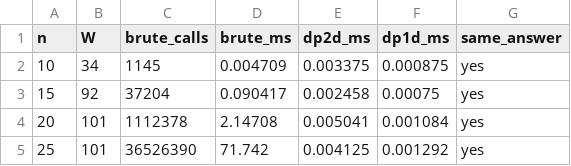
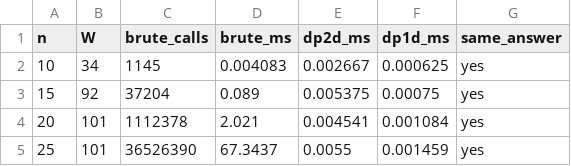
Before and after one commit to AkalankaDilshan/Independent-Studies-Independent-Study-1-SmartCity-Logistics-, a CSV file: results/knapsack.csv, drawn as a sheet.

```diff
--- a/results/knapsack.csv
+++ b/results/knapsack.csv
@@ -1,5 +1,5 @@
 n,W,brute_calls,brute_ms,dp2d_ms,dp1d_ms,same_answer
-10,34,1145,0.004709,0.003375,0.000875,yes
-15,92,37204,0.090417,0.002458,0.00075,yes
-20,101,1112378,2.14708,0.005041,0.001084,yes
-25,101,36526390,71.742,0.004125,0.001292,yes
+10,34,1145,0.004083,0.002667,0.000625,yes
+15,92,37204,0.089,0.005375,0.00075,yes
+20,101,1112378,2.021,0.004541,0.001084,yes
+25,101,36526390,67.3437,0.0055,0.001459,yes
```
Also changed, not shown: results/closest_pair.csv, results/merge_sort.csv, 1 other file.
